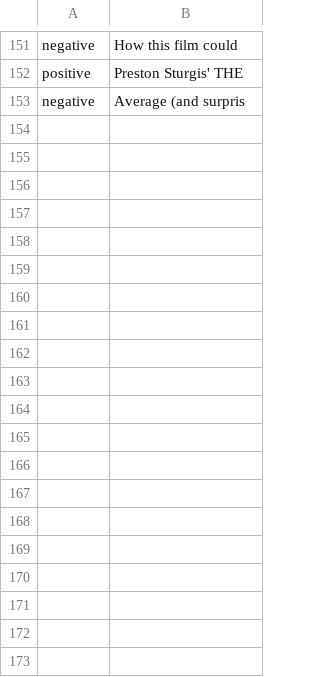
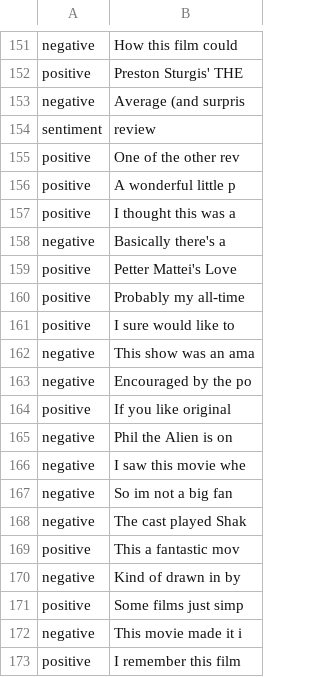
Before and after one commit to Ada-Apprenticeships/prg1-dfp-js-task-2-ajiva-ada, a CSV file: outputfile.csv, drawn as a sheet; only a part is shown, gaps mark what is left out; the diff covers the shown part only; the diff names each change by its address in the sheet, - before the commit and + after, or states it on an @@ line.

```diff
--- a/outputfile.csv
+++ b/outputfile.csv
+row 154: sentiment | review
+row 155: positive | One of the other rev
+row 156: positive | A wonderful little p
+row 157: positive | I thought this was a
+row 158: negative | Basically there's a
+row 159: positive | Petter Mattei's Love
+row 160: positive | Probably my all-time
+row 161: positive | I sure would like to
+row 162: negative | This show was an ama
+row 163: negative | Encouraged by the po
+row 164: positive | If you like original
+row 165: negative | Phil the Alien is on
+row 166: negative | I saw this movie whe
+row 167: negative | So im not a big fan
+row 168: negative | The cast played Shak
+row 169: positive | This a fantastic mov
+row 170: negative | Kind of drawn in by
+row 171: positive | Some films just simp
+row 172: negative | This movie made it i
+row 173: positive | I remember this film
```
Also changed, not shown: 31 added rows elsewhere in this file, 1 other file.
